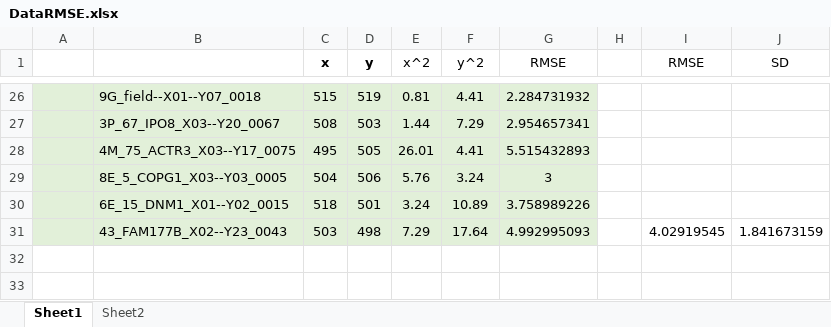
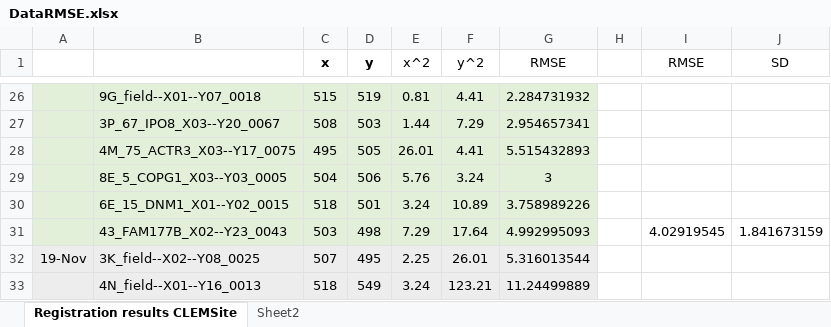
Before and after one commit to josemiserra/CLEMSite_notebooks, an Excel workbook: 5_correlation_strategy_LM-SEM_local/DataRMSE.xlsx, sheet Registration results CLEMSite, drawn as a sheet; only a part is shown, gaps mark what is left out; values as stored, in another font and other column widths than the file's, no borders; the diff names each change by its address in the sheet, - before the commit and + after, or states it on an @@ line.

```diff
--- a/5_correlation_strategy_LM-SEM_local/DataRMSE.xlsx (sheet Registration results CLEMSite)
+++ b/5_correlation_strategy_LM-SEM_local/DataRMSE.xlsx (sheet Registration results CLEMSite)
-sheet tab: Sheet1
+sheet tab: Registration results CLEMSite
+row 32: 19-Nov | 3K_field--X02--Y08_0025 | 507 | 495 | 2.25 | 26.01 | 5.316013544
+row 33:  | 4N_field--X01--Y16_0013 | 518 | 549 | 3.24 | 123.21 | 11.24499889
```
Also changed, not shown: 8 other files.
